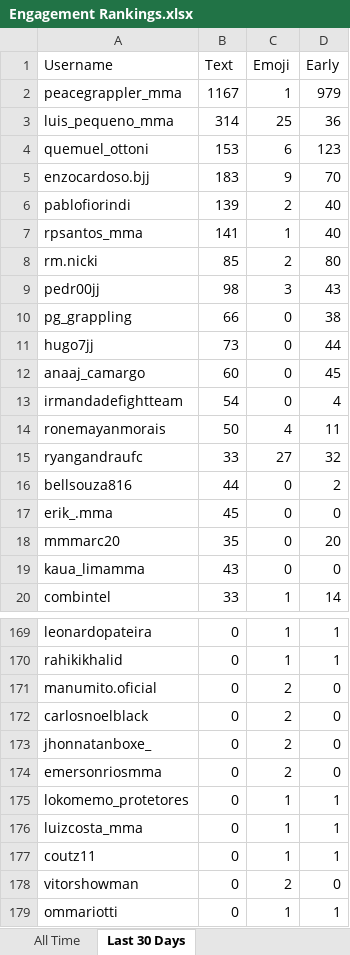
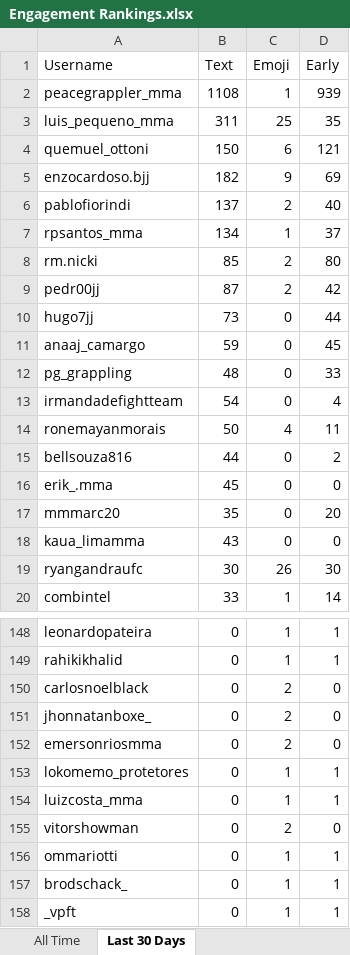
Before and after one commit to paxlucta/peace-grappler, an Excel workbook: Engagement Rankings.xlsx, sheet Last 30 Days, drawn as a sheet; only a part is shown, gaps mark what is left out; the shorter side is filled out with more unchanged rows; values as stored, in another font and other column widths than the file's, no borders; removed rows and columns are numbered as before the commit, all else as after; the diff covers the shown part only; the diff names each change by its address in the sheet, - before the commit and + after, or states it on an @@ line.

```diff
--- a/Engagement Rankings.xlsx (sheet Last 30 Days)
+++ b/Engagement Rankings.xlsx (sheet Last 30 Days)
-B2 (Text): 1167
+B2 (Text): 1108
-D2 (Early): 979
+D2 (Early): 939
-B3 (Text): 314
+B3 (Text): 311
-D3 (Early): 36
+D3 (Early): 35
-B4 (Text): 153
+B4 (Text): 150
-D4 (Early): 123
+D4 (Early): 121
-B5 (Text): 183
+B5 (Text): 182
-D5 (Early): 70
+D5 (Early): 69
-B6 (Text): 139
+B6 (Text): 137
-B7 (Text): 141
+B7 (Text): 134
-D7 (Early): 40
+D7 (Early): 37
-B9 (Text): 98
+B9 (Text): 87
-C9 (Emoji): 3
+C9 (Emoji): 2
-D9 (Early): 43
+D9 (Early): 42
-row 10: pg_grappling | 66 | 0 | 38
-B11 (Text): 60
+B11 (Text): 59
+row 12: pg_grappling | 48 | 0 | 33
-row 15: ryangandraufc | 33 | 27 | 32
+row 19: ryangandraufc | 30 | 26 | 30
-row 171: manumito.oficial | 0 | 2 | 0
-row 177: coutz11 | 0 | 1 | 1
```
Also changed, not shown: 7 added rows, 32 removed rows and 4 edited cells elsewhere in this sheet, 6 other files.
